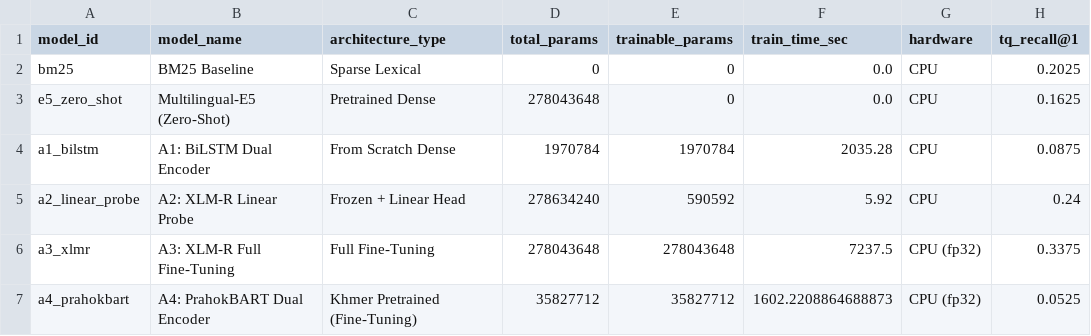
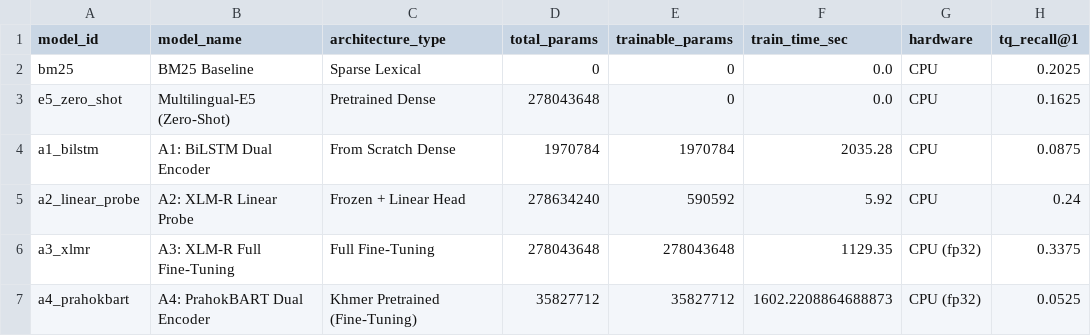
Before and after one commit to mengchheanglong/khmer-legal-retrieval, a CSV file: results/metrics/summary.csv, drawn as a sheet; only a part is shown; the diff names each change by its address in the sheet, - before the commit and + after, or states it on an @@ line.

```diff
--- a/results/metrics/summary.csv
+++ b/results/metrics/summary.csv
-F6 (train_time_sec): 7237.5
+F6 (train_time_sec): 1129.35
```
Also changed, not shown: results/tuning/a3.csv, 15 other files.
